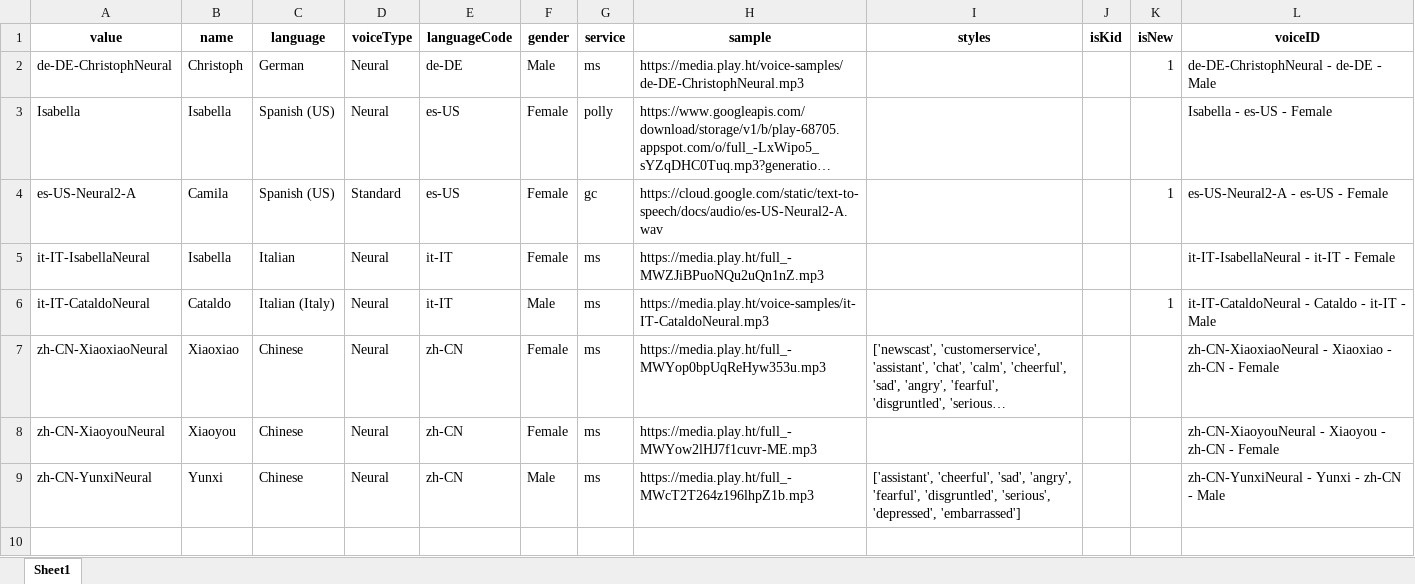
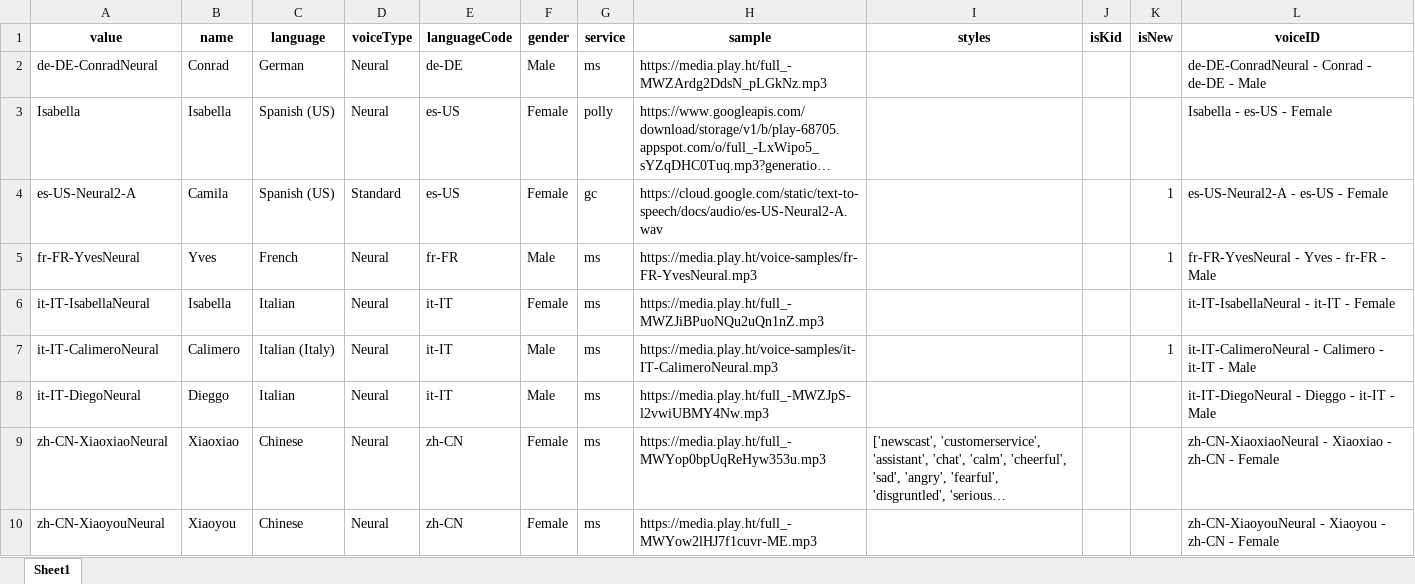
Before and after one commit to frdcmp/TTSCloneEngine, an Excel workbook: temp/favourites.xlsx, sheet Sheet1, drawn as a sheet; only a part is shown; the shorter side is filled out with more unchanged rows; long unchanged cells end in …; values as stored, in another font and other column widths than the file's, no borders; addresses are those after the commit; the diff names each change by its address in the sheet, - before the commit and + after, or states it on an @@ line.

```diff
--- a/temp/favourites.xlsx (sheet Sheet1)
+++ b/temp/favourites.xlsx (sheet Sheet1)
-A2 (value): de-DE-ChristophNeural
+A2 (value): de-DE-ConradNeural
-B2 (name): Christoph
+B2 (name): Conrad
-H2 (sample): https://media.play.ht/voice-samples/de-DE-ChristophNeural.mp3
+H2 (sample): https://media.play.ht/full_-MWZArdg2DdsN_pLGkNz.mp3
-K2 (isNew): 1
+K2 (isNew): (empty)
-L2 (voiceID): de-DE-ChristophNeural - de-DE - Male
+L2 (voiceID): de-DE-ConradNeural - Conrad - de-DE - Male
+row 5: fr-FR-YvesNeural | Yves | French | Neural | fr-FR | Male | ms | https://media.play.ht/voice-samples/fr-FR-YvesNeural.mp3 |  |  | 1 | fr-FR-YvesNeural - Yves - fr-FR - Male
-A7 (value): it-IT-CataldoNeural
+A7 (value): it-IT-CalimeroNeural
-B7 (name): Cataldo
+B7 (name): Calimero
-H7 (sample): https://media.play.ht/voice-samples/it-IT-CataldoNeural.mp3
+H7 (sample): https://media.play.ht/voice-samples/it-IT-CalimeroNeural.mp3
-L7 (voiceID): it-IT-CataldoNeural - Cataldo - it-IT - Male
+L7 (voiceID): it-IT-CalimeroNeural - Calimero - it-IT - Male
+row 8: it-IT-DiegoNeural | Dieggo | Italian | Neural | it-IT | Male | ms | https://media.play.ht/full_-MWZJpS-l2vwiUBMY4Nw.mp3 |  |  |  | it-IT-DiegoNeural - Dieggo - it-IT - Male
```
Also changed, not shown: temp/voices.xlsx, 21 other files.
